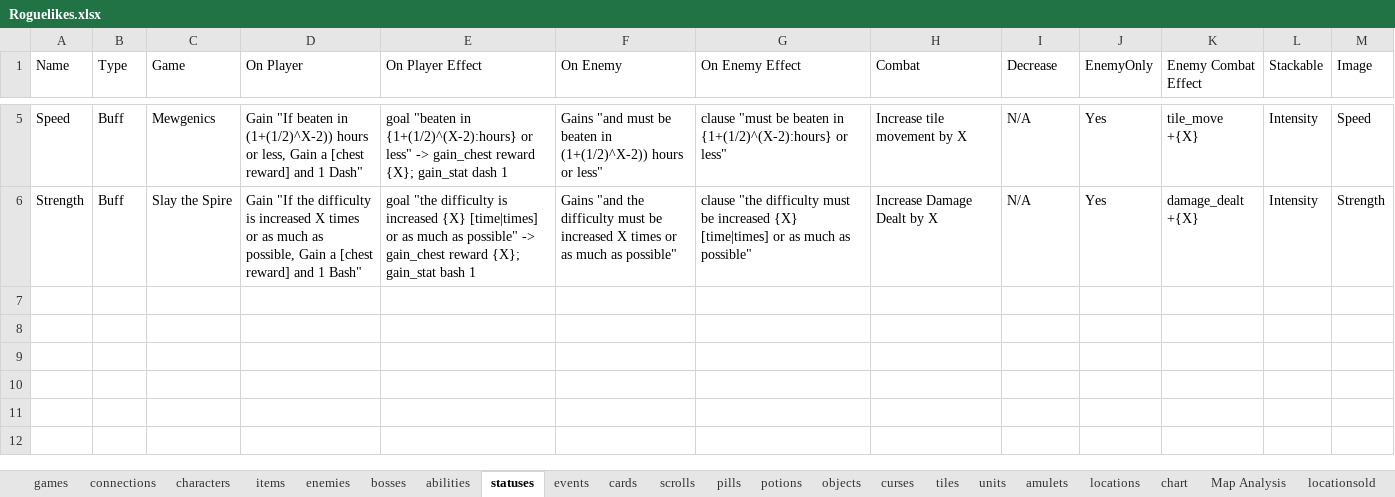
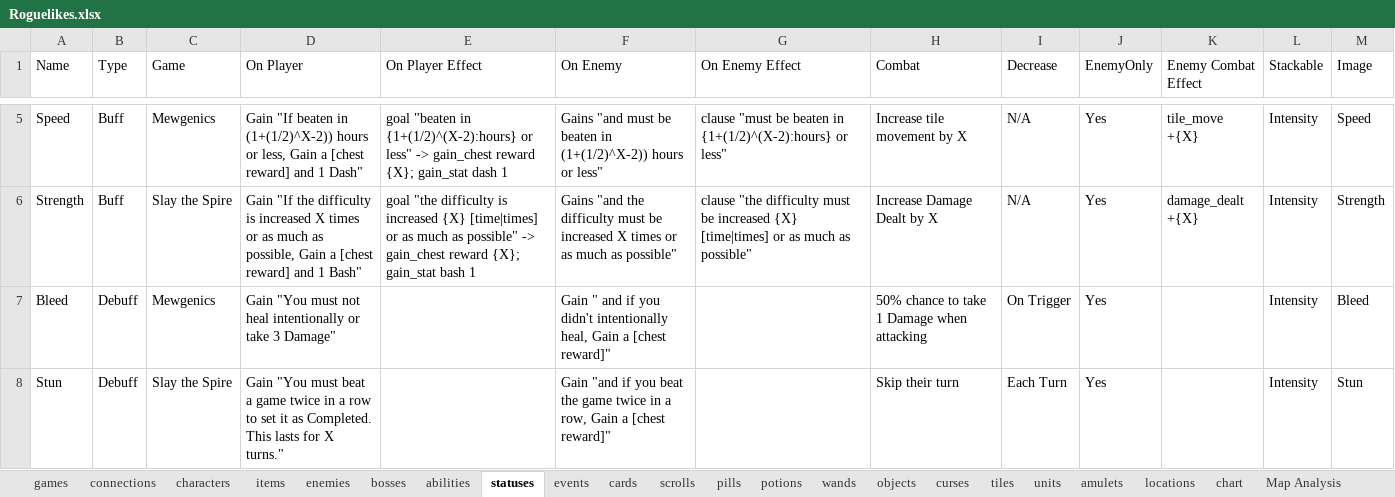
Before and after one commit to batsling/Roguelike-like, an Excel workbook: tools/Roguelikes.xlsx, sheet statuses, drawn as a sheet; only a part is shown, gaps mark what is left out; values as stored, in another font and other column widths than the file's, no borders; table styles not drawn; the diff names each change by its address in the sheet, - before the commit and + after, or states it on an @@ line.

```diff
--- a/tools/Roguelikes.xlsx (sheet statuses)
+++ b/tools/Roguelikes.xlsx (sheet statuses)
+sheet tab: wands
+row 7: Bleed | Debuff | Mewgenics | Gain "You must not heal intentionally or take 3 Damage" |  | Gain " and if you didn't intentionally heal, Gain a [chest reward]" |  | 50% chance to take 1 Damage when attacking | On Trigger | Yes |  | Intensity | Bleed
+row 8: Stun | Debuff | Slay the Spire | Gain "You must beat a game twice in a row to set it as Completed. This lasts for X turns." |  | Gain "and if you beat the game twice in a row, Gain a [chest reward]" |  | Skip their turn | Each Turn | Yes |  | Intensity | Stun
```
Also changed, not shown: sheet chart, sheet tiles, sheet items, sheet scrolls.
